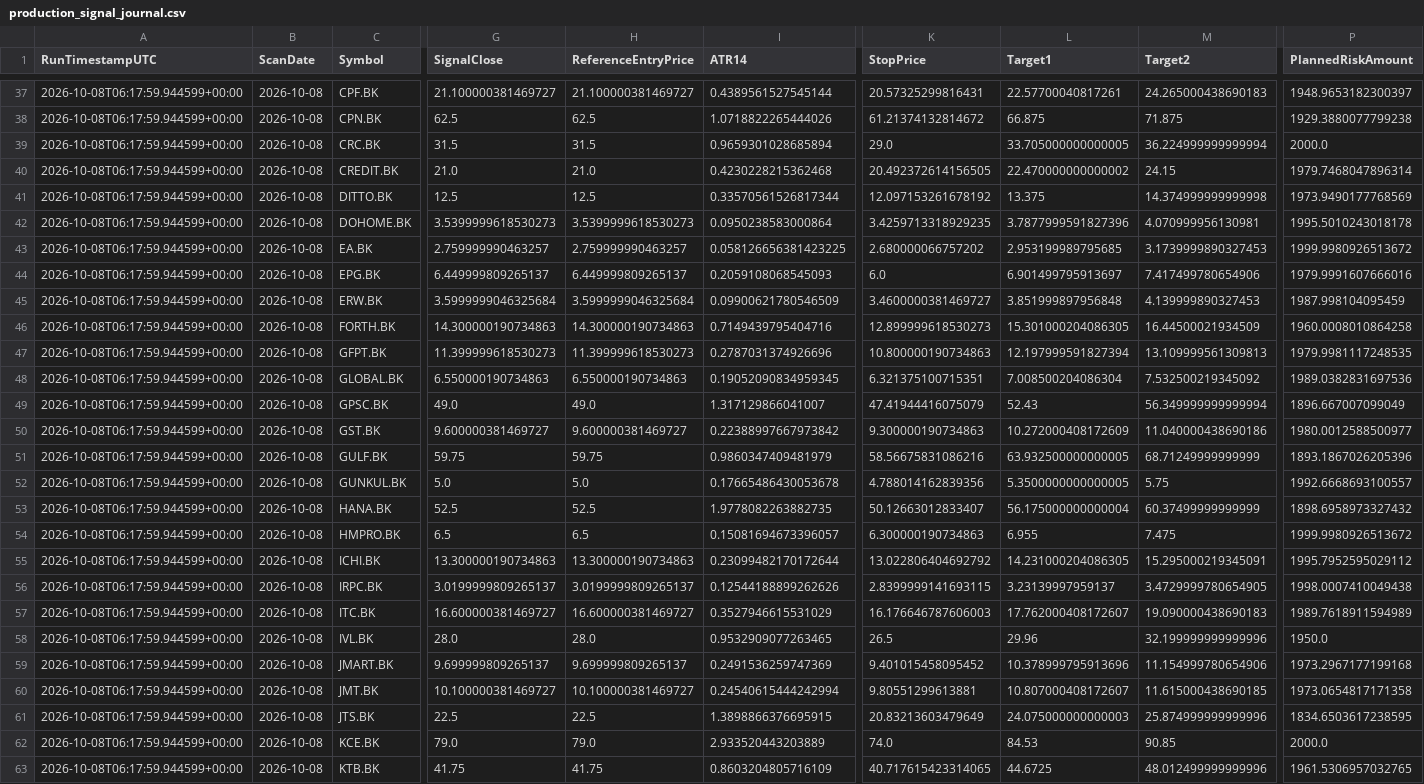
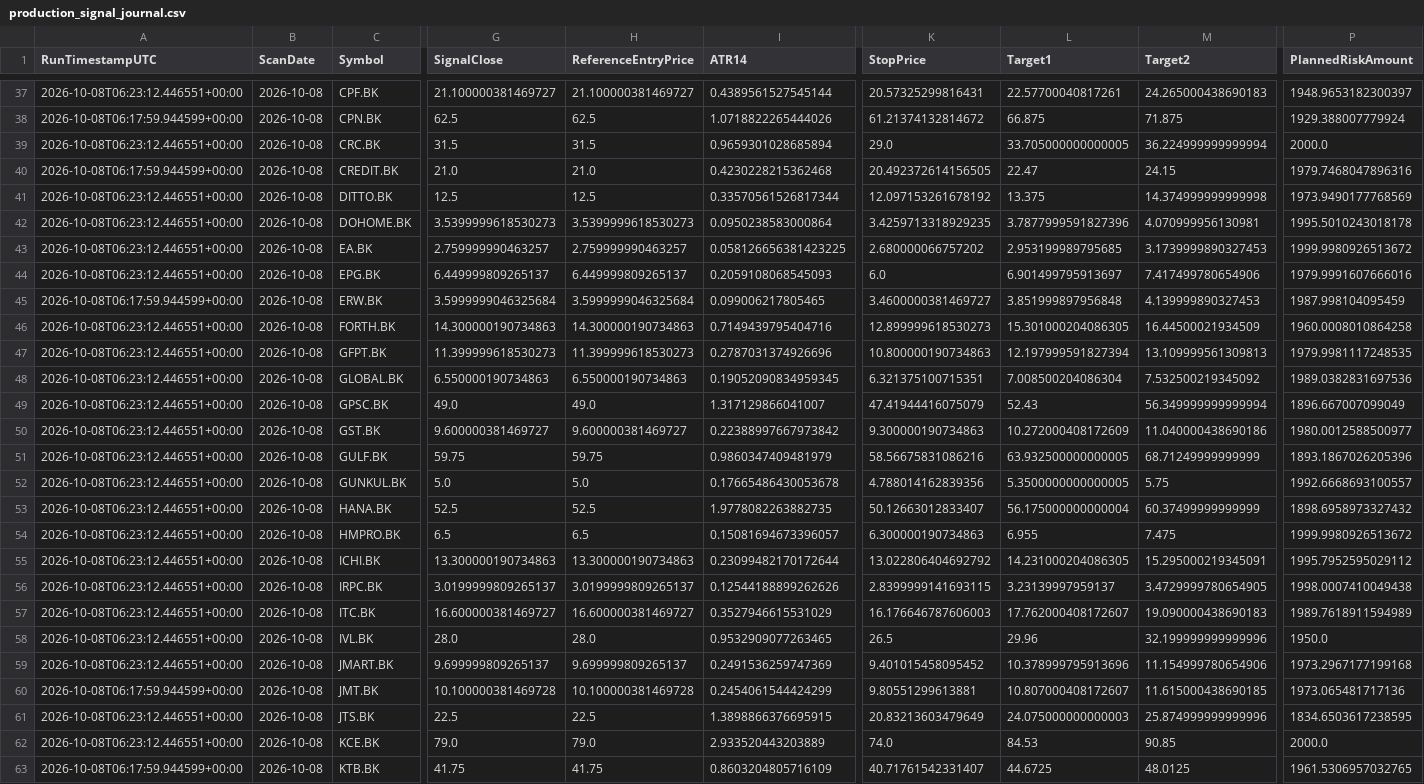
Before and after one commit to worasak2530seed/fast-hybrid-pro, a CSV file: results/production_signal_journal.csv, drawn as a sheet; only a part is shown, gaps mark what is left out; the diff covers the shown part only; the diff names each change by its address in the sheet, - before the commit and + after, or states it on an @@ line.

```diff
--- a/results/production_signal_journal.csv
+++ b/results/production_signal_journal.csv
-A37 (RunTimestampUTC): 2026-10-08T06:17:59.944599+00:00
+A37 (RunTimestampUTC): 2026-10-08T06:23:12.446551+00:00
-P38 (PlannedRiskAmount): 1929.3880077799238
+P38 (PlannedRiskAmount): 1929.388007779924
-A39 (RunTimestampUTC): 2026-10-08T06:17:59.944599+00:00
+A39 (RunTimestampUTC): 2026-10-08T06:23:12.446551+00:00
-L40 (Target1): 22.470000000000002
+L40 (Target1): 22.47
-P40 (PlannedRiskAmount): 1979.7468047896314
+P40 (PlannedRiskAmount): 1979.7468047896316
-A41:A44 (RunTimestampUTC): 2026-10-08T06:17:59.944599+00:00
+A41:A44 (RunTimestampUTC): 2026-10-08T06:23:12.446551+00:00
-I45 (ATR14): 0.09900621780546509
+I45 (ATR14): 0.099006217805465
-A46:A59 (RunTimestampUTC): 2026-10-08T06:17:59.944599+00:00
+A46:A59 (RunTimestampUTC): 2026-10-08T06:23:12.446551+00:00
-G60 (SignalClose): 10.100000381469727
+G60 (SignalClose): 10.100000381469728
-H60 (ReferenceEntryPrice): 10.100000381469727
+H60 (ReferenceEntryPrice): 10.100000381469728
-I60 (ATR14): 0.24540615444242994
+I60 (ATR14): 0.2454061544424299
-P60 (PlannedRiskAmount): 1973.0654817171358
+P60 (PlannedRiskAmount): 1973.065481717136
-A61:A62 (RunTimestampUTC): 2026-10-08T06:17:59.944599+00:00
+A61:A62 (RunTimestampUTC): 2026-10-08T06:23:12.446551+00:00
-K63 (StopPrice): 40.717615423314065
+K63 (StopPrice): 40.71761542331407
-M63 (Target2): 48.012499999999996
+M63 (Target2): 48.0125
```
Also changed, not shown: 115 edited cells elsewhere in this file, 2 other files.
